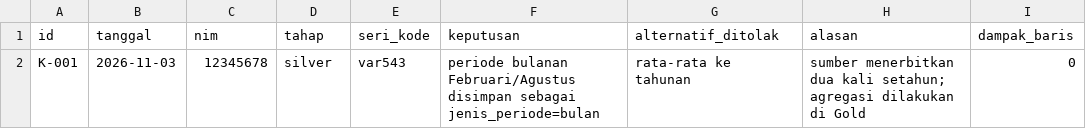
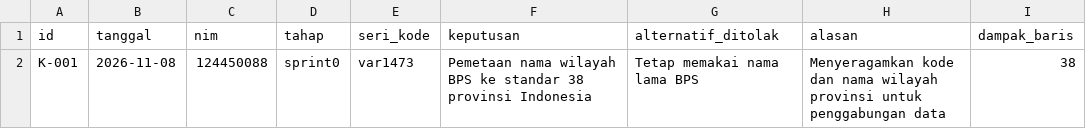
Before and after one commit to elsa03-07/dw-kelompok-01, a CSV file: log-keputusan.csv, drawn as a sheet.

Commit message:
feat: unduh data kasus 1 dan log sprint 0

```diff
--- a/log-keputusan.csv
+++ b/log-keputusan.csv
@@ -1,2 +1,2 @@
 id,tanggal,nim,tahap,seri_kode,keputusan,alternatif_ditolak,alasan,dampak_baris
-K-001,2026-11-03,12345678,silver,var543,"periode bulanan Februari/Agustus disimpan sebagai jenis_periode=bulan","rata-rata ke tahunan","sumber menerbitkan dua kali setahun; agregasi dilakukan di Gold",0
+K-001,2026-11-08,124450088,sprint0,var1473,"Pemetaan nama wilayah BPS ke standar 38 provinsi Indonesia","Tetap memakai nama lama BPS","Menyeragamkan kode dan nama wilayah provinsi untuk penggabungan data",38
```
Also changed, not shown: 1 other file.
